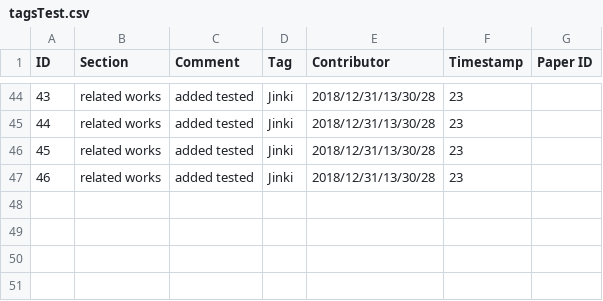
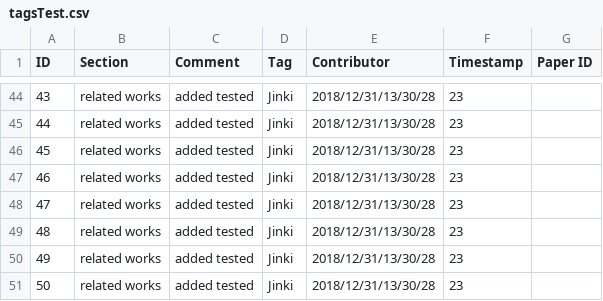
Before and after one commit to VirtualityForSafety/SharePaper, a CSV file: metadata/tagsTest.csv, drawn as a sheet; only a part is shown, gaps mark what is left out; the diff names each change by its address in the sheet, - before the commit and + after, or states it on an @@ line.

```diff
--- a/metadata/tagsTest.csv
+++ b/metadata/tagsTest.csv
+row 48: 47 | related works | added tested | Jinki | 2018/12/31/13/30/28 | 23
+row 49: 48 | related works | added tested | Jinki | 2018/12/31/13/30/28 | 23
+row 50: 49 | related works | added tested | Jinki | 2018/12/31/13/30/28 | 23
+row 51: 50 | related works | added tested | Jinki | 2018/12/31/13/30/28 | 23
```
Also changed, not shown: 5 other files.
